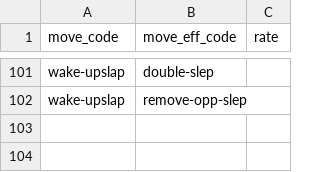
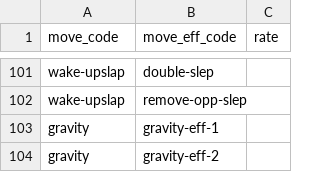
Before and after one commit to morenopilaralejandro/kingin, a CSV file: mysql/csv/move-cause-eff.csv, drawn as a sheet; only a part is shown, gaps mark what is left out; the diff names each change by its address in the sheet, - before the commit and + after, or states it on an @@ line.

```diff
--- a/mysql/csv/move-cause-eff.csv
+++ b/mysql/csv/move-cause-eff.csv
+row 103: gravity | gravity-eff-1
+row 104: gravity | gravity-eff-2
```
Also changed, not shown: mysql/csv/move-eff.csv, mysql/csv/move.csv, 18 other files.
